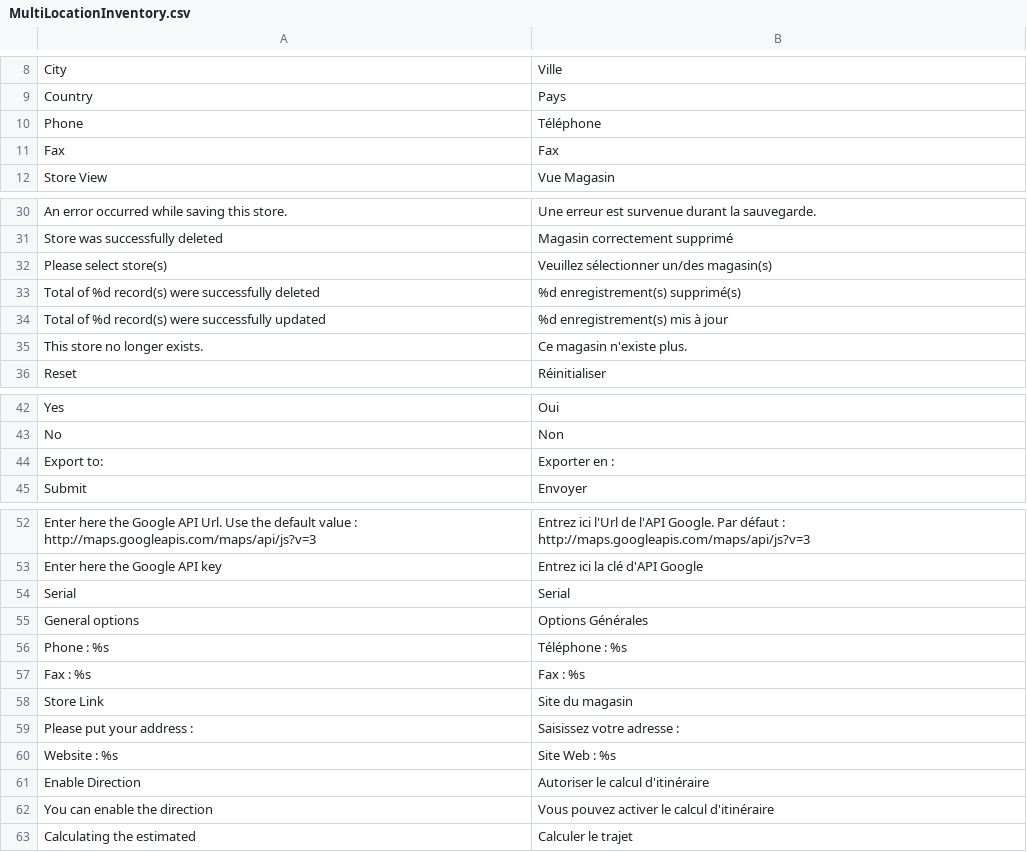
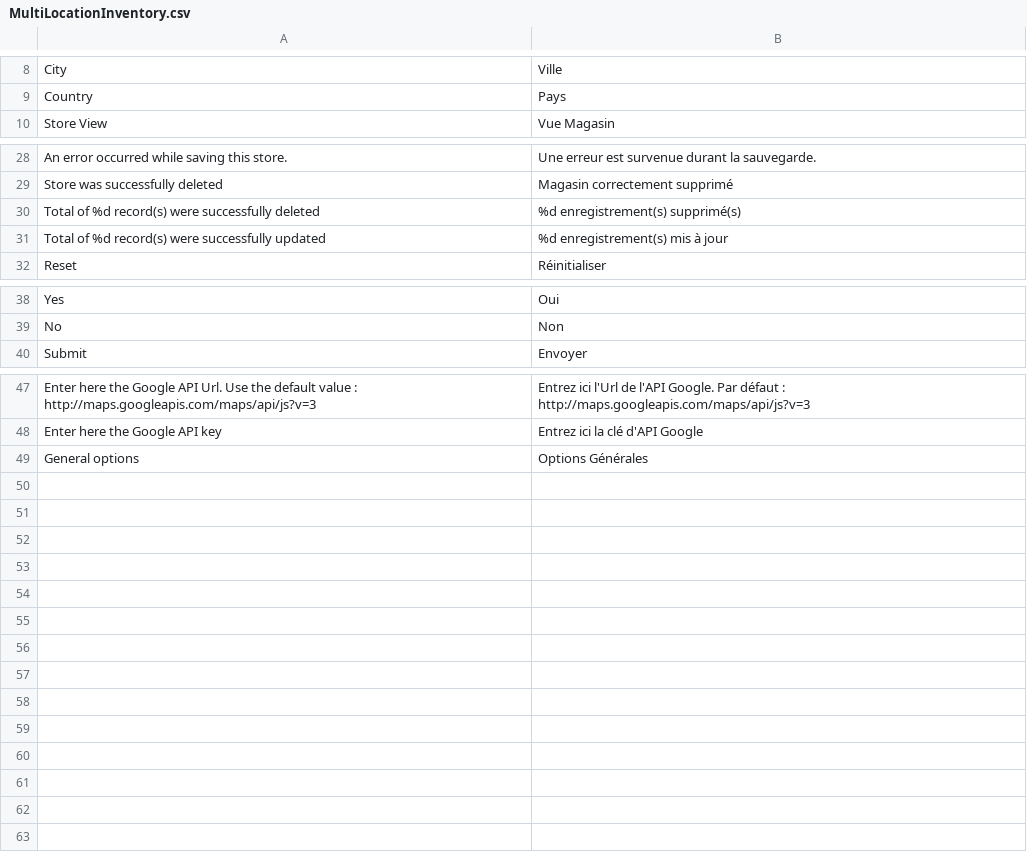
Before and after one commit to Bounteous-Inc/Magento-Multi-Location-Inventory, a CSV file: app/locale/fr_FR/Demac/MultiLocationInventory.csv, drawn as a sheet; only a part is shown, gaps mark what is left out.

Commit message:
Removed unnecessary translations from language file. Removed Inventory tab from locations temporarily (doesn't function properly)

```diff
--- a/app/locale/fr_FR/Demac/MultiLocationInventory.csv
+++ b/app/locale/fr_FR/Demac/MultiLocationInventory.csv
@@ -9,4 +9,2 @@
 "Country","Pays"
-"Phone","Téléphone"
-"Fax","Fax"
 "Store View","Vue Magasin"
@@ -31,6 +29,4 @@
 "Store was successfully deleted","Magasin correctement supprimé"
-"Please select store(s)","Veuillez sélectionner un/des magasin(s)"
 "Total of %d record(s) were successfully deleted","%d enregistrement(s) supprimé(s)"
 "Total of %d record(s) were successfully updated","%d enregistrement(s) mis à jour"
-"This store no longer exists.","Ce magasin n'existe plus."
 "Reset","Réinitialiser"
@@ -43,3 +39,2 @@
 "No","Non"
-"Export to:","Exporter en :"
 "Submit","Envoyer"
@@ -53,11 +48,2 @@
 "Enter here the Google API key","Entrez ici la clé d'API Google"
-"Serial","Serial"
 "General options","Options Générales"
-"Phone : %s","Téléphone : %s"
-"Fax : %s","Fax : %s"
-"Store Link","Site du magasin"
-"Please put your address : ","Saisissez votre adresse : "
-"Website : %s","Site Web : %s"
-"Enable Direction","Autoriser le calcul d'itinéraire"
-"You can enable the direction","Vous pouvez activer le calcul d'itinéraire"
-"Calculating the estimated","Calculer le trajet"
```
Also changed, not shown: app/locale/en_US/Demac/MultiLocationInventory.csv, 8 other files.
